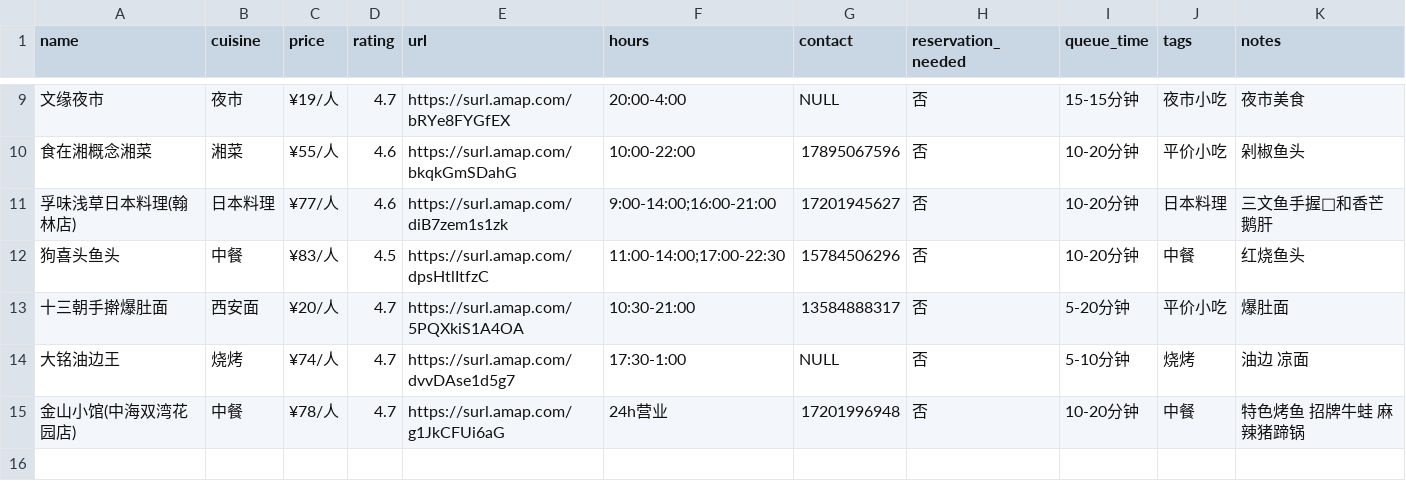
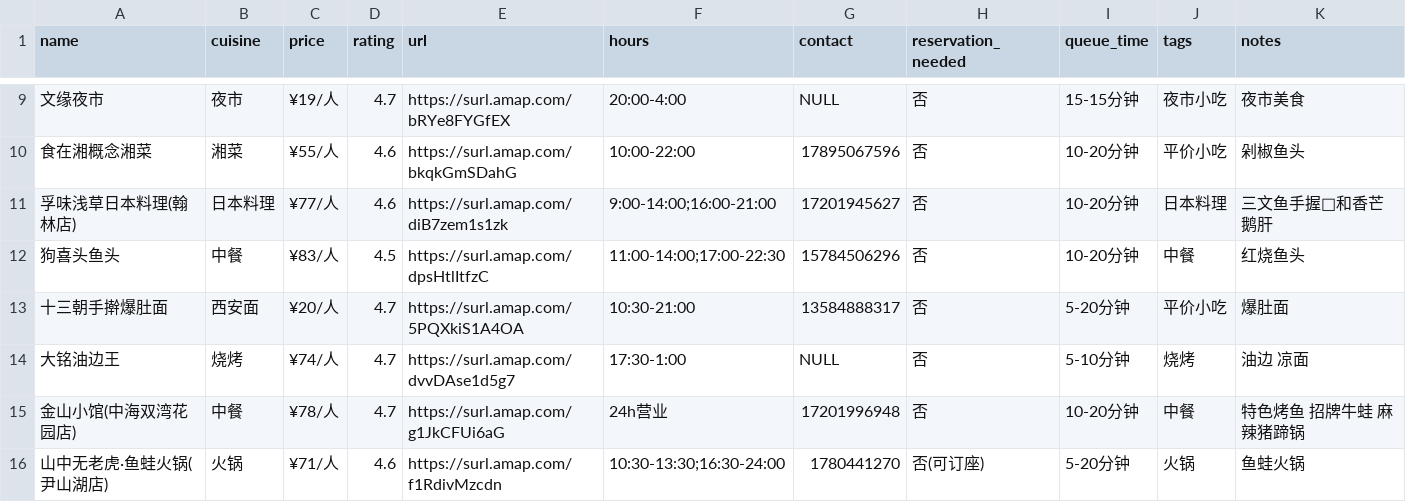
Before and after one commit to FlavorJoy/SuzhouFood, a CSV file: food-original.csv, drawn as a sheet; only a part is shown, gaps mark what is left out.

Commit message:
Update food-original.csv

```diff
--- a/food-original.csv
+++ b/food-original.csv
@@ -15 +15,2 @@ name,cuisine,price,rating,url,hours,contact,reservation_needed,queue_time,tags,n
 金山小馆(中海双湾花园店),中餐,¥78/人,4.7,https://surl.amap.com/g1JkCFUi6aG,24h营业,17201996948,否,10-20分钟,中餐,特色烤鱼 招牌牛蛙 麻辣猪蹄锅
+山中无老虎·鱼蛙火锅(尹山湖店),火锅,¥71/人,4.6,https://surl.amap.com/f1RdivMzcdn,10:30-13:30;16:30-24:00,1780441270,否(可订座),5-20分钟,火锅,鱼蛙火锅
```
